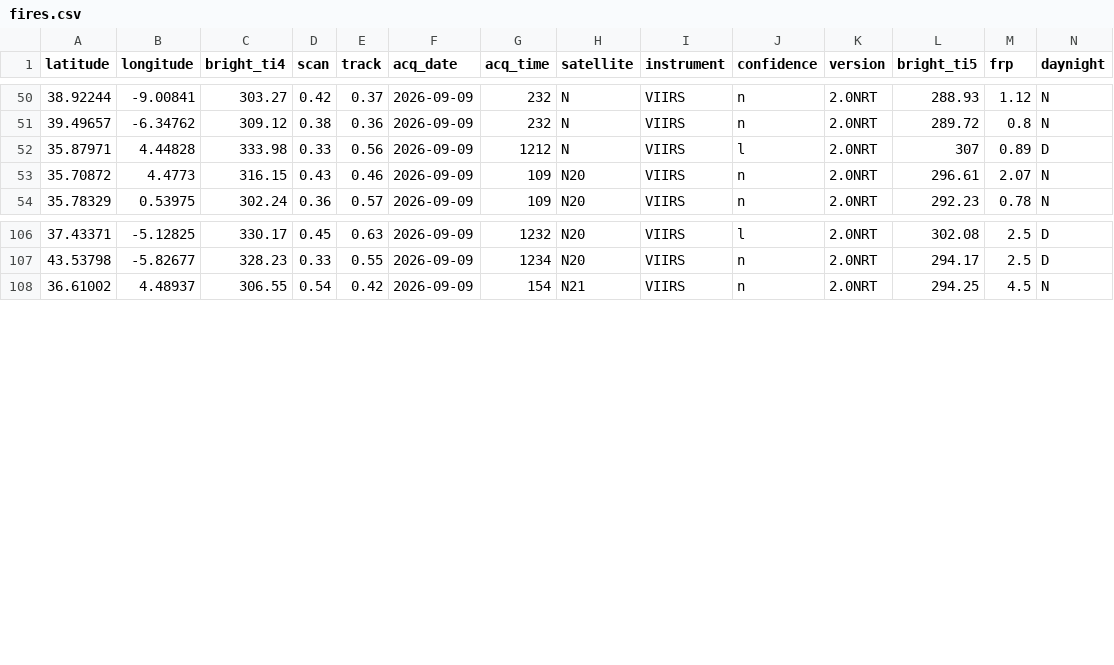
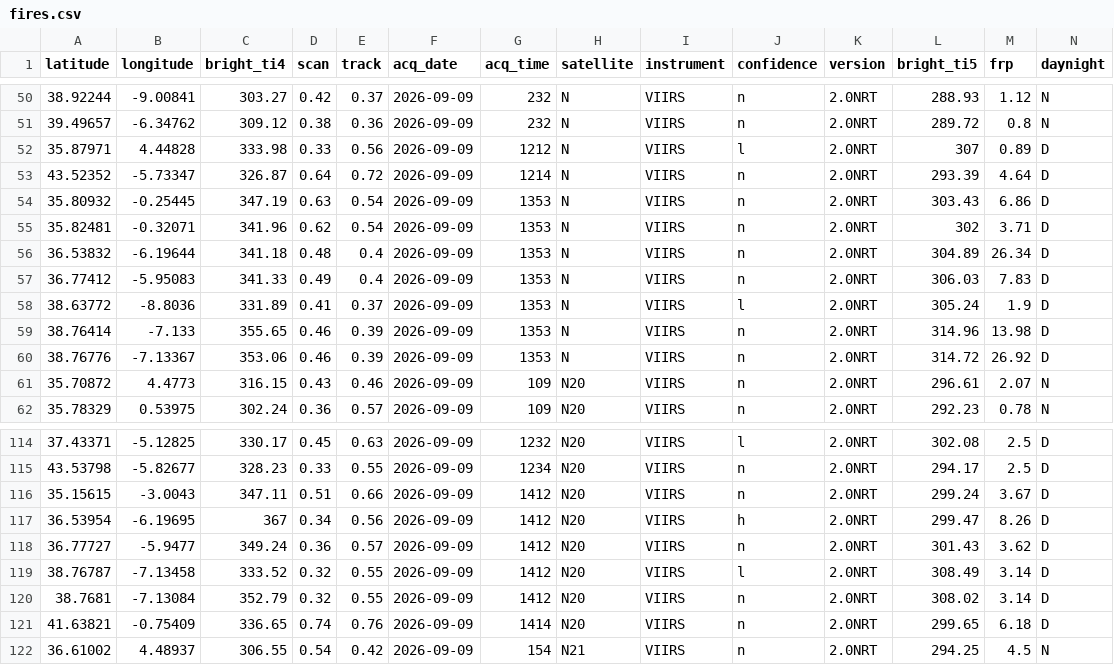
Before and after one commit to andreasolanorosique-lab/Incendios-Espana-v2, a CSV file: fires.csv, drawn as a sheet; only a part is shown, gaps mark what is left out; the diff names each change by its address in the sheet, - before the commit and + after, or states it on an @@ line.

```diff
--- a/fires.csv
+++ b/fires.csv
+row 53: 43.52352 | -5.73347 | 326.87 | 0.64 | 0.72 | 2026-09-09 | 1214 | N | VIIRS | n | 2.0NRT | 293.39 | 4.64 | D
+row 54: 35.80932 | -0.25445 | 347.19 | 0.63 | 0.54 | 2026-09-09 | 1353 | N | VIIRS | n | 2.0NRT | 303.43 | 6.86 | D
+row 55: 35.82481 | -0.32071 | 341.96 | 0.62 | 0.54 | 2026-09-09 | 1353 | N | VIIRS | n | 2.0NRT | 302 | 3.71 | D
+row 56: 36.53832 | -6.19644 | 341.18 | 0.48 | 0.4 | 2026-09-09 | 1353 | N | VIIRS | n | 2.0NRT | 304.89 | 26.34 | D
+row 57: 36.77412 | -5.95083 | 341.33 | 0.49 | 0.4 | 2026-09-09 | 1353 | N | VIIRS | n | 2.0NRT | 306.03 | 7.83 | D
+row 58: 38.63772 | -8.8036 | 331.89 | 0.41 | 0.37 | 2026-09-09 | 1353 | N | VIIRS | l | 2.0NRT | 305.24 | 1.9 | D
+row 59: 38.76414 | -7.133 | 355.65 | 0.46 | 0.39 | 2026-09-09 | 1353 | N | VIIRS | n | 2.0NRT | 314.96 | 13.98 | D
+row 60: 38.76776 | -7.13367 | 353.06 | 0.46 | 0.39 | 2026-09-09 | 1353 | N | VIIRS | n | 2.0NRT | 314.72 | 26.92 | D
+row 116: 35.15615 | -3.0043 | 347.11 | 0.51 | 0.66 | 2026-09-09 | 1412 | N20 | VIIRS | n | 2.0NRT | 299.24 | 3.67 | D
+row 117: 36.53954 | -6.19695 | 367 | 0.34 | 0.56 | 2026-09-09 | 1412 | N20 | VIIRS | h | 2.0NRT | 299.47 | 8.26 | D
+row 118: 36.77727 | -5.9477 | 349.24 | 0.36 | 0.57 | 2026-09-09 | 1412 | N20 | VIIRS | n | 2.0NRT | 301.43 | 3.62 | D
+row 119: 38.76787 | -7.13458 | 333.52 | 0.32 | 0.55 | 2026-09-09 | 1412 | N20 | VIIRS | l | 2.0NRT | 308.49 | 3.14 | D
+row 120: 38.7681 | -7.13084 | 352.79 | 0.32 | 0.55 | 2026-09-09 | 1412 | N20 | VIIRS | n | 2.0NRT | 308.02 | 3.14 | D
+row 121: 41.63821 | -0.75409 | 336.65 | 0.74 | 0.76 | 2026-09-09 | 1414 | N20 | VIIRS | n | 2.0NRT | 299.65 | 6.18 | D
```
Also changed, not shown: 1 other file.
